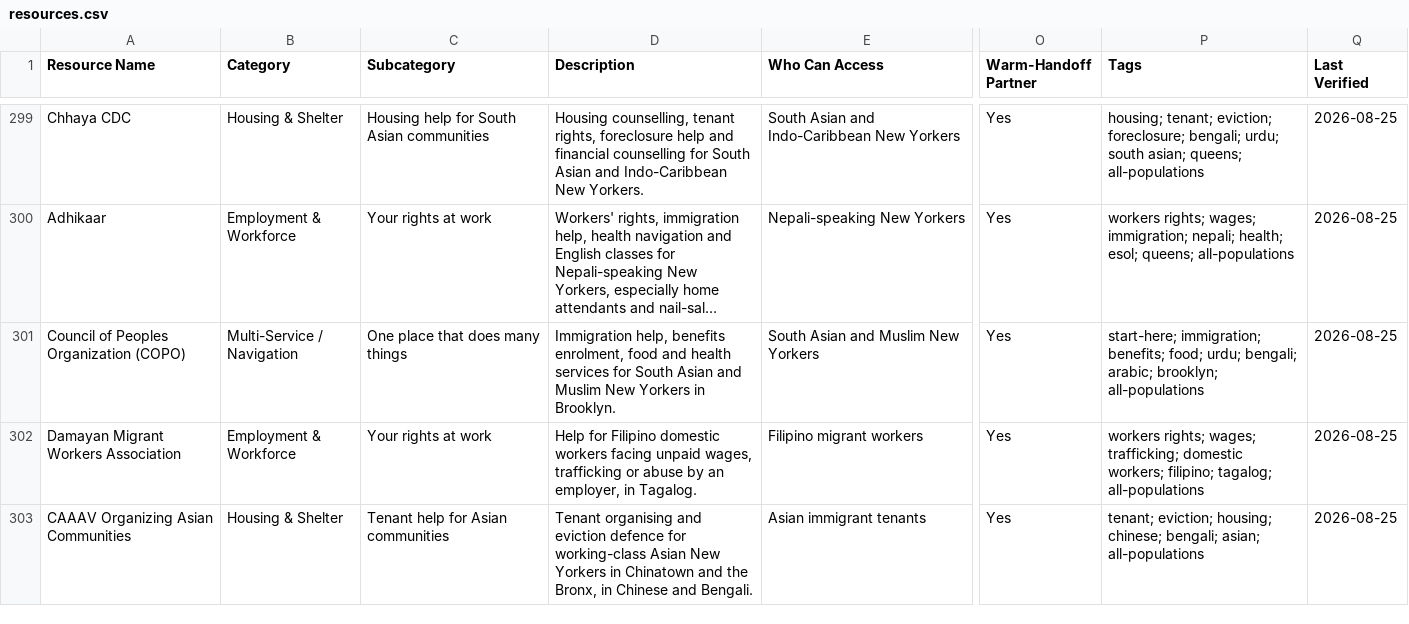
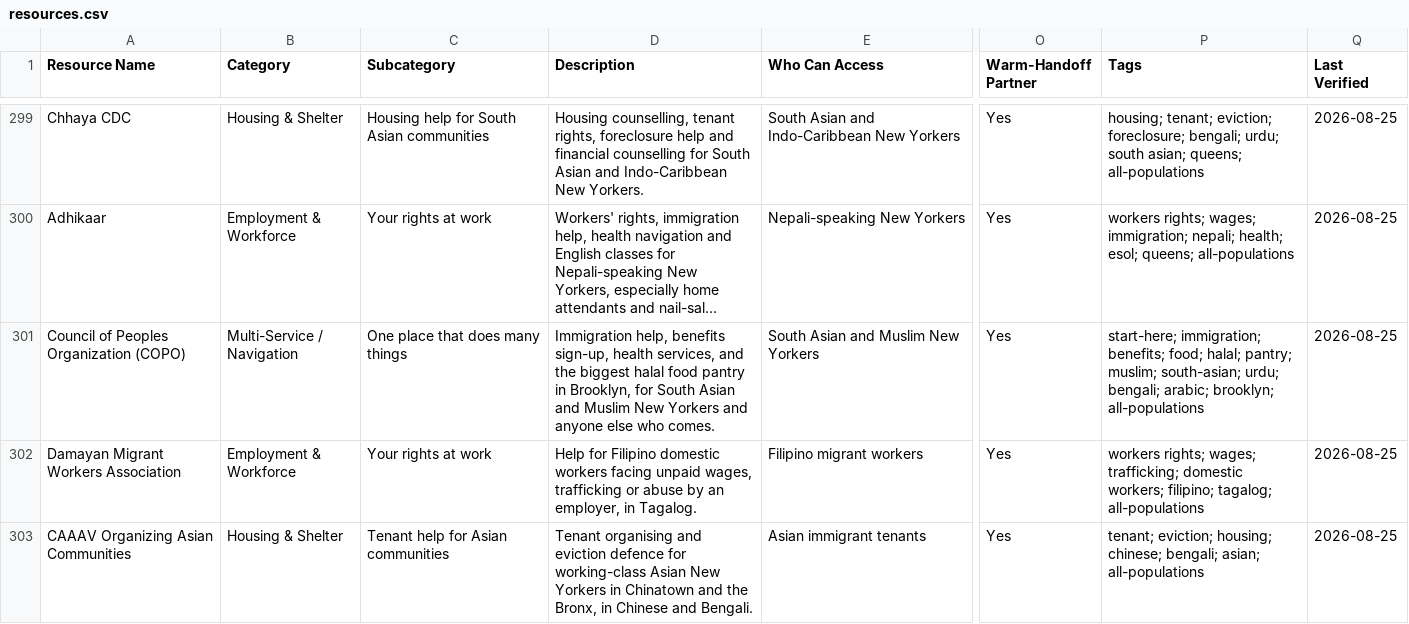
Before and after one commit to mpeng199/waypoint-site, a CSV file: data/resources.csv, drawn as a sheet; only a part is shown, gaps mark what is left out; long unchanged cells end in …; the diff covers the shown part only; the diff names each change by its address in the sheet, - before the commit and + after, or states it on an @@ line.

Commit message:
The directory had kosher food and no halal food
Searching "halal" on the food page returned nothing, on a page where "kosher"
returns three. New York has roughly 800,000 Muslim residents.

ICNA Relief runs six client-choice pantries -- Flushing, Jamaica, the Bronx,
Brighton Beach, Midwood -- stocked with halal meat and the food people in
those neighbourhoods actually cook, open to anyone whatever their religion.
Number confirmed on their own page.

And the Council of Peoples Organization was already in the directory as a
Brooklyn multi-service org. Its row never mentioned that it runs the largest
halal food pantry in the borough, serving fifteen thousand people a week. It
does now, and carries the words somebody would search for.

```diff
--- a/data/resources.csv
+++ b/data/resources.csv
-D301 (Description): …help, benefits enrolment, food and health services for South Asian and Muslim New Yorkers in Brooklyn.
+D301 (Description): …help, benefits sign-up, health services, and the biggest halal food pantry in Brooklyn, for South Asian and Muslim New Yorkers and anyone else who comes.
-P301 (Tags): …benefits; food; urdu; bengali;…
+P301 (Tags): …benefits; food; halal; pantry; muslim; south-asian; urdu; bengali;…
```
Also changed, not shown: 1 added row elsewhere in this file, 28 other files.
